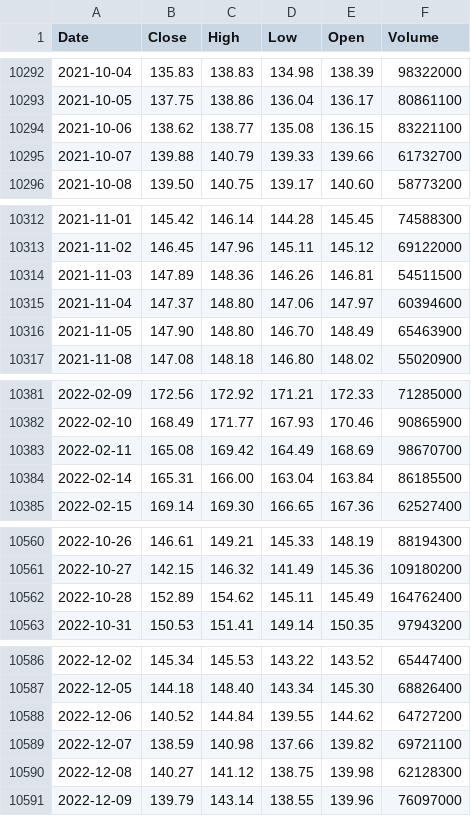
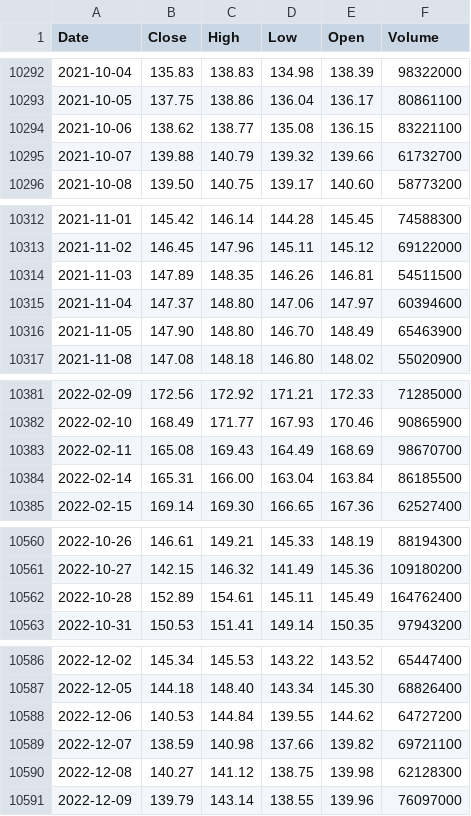
Before and after one commit to deraficionado-gif/stocks, a CSV file: data/aapl_stock.csv, drawn as a sheet; only a part is shown, gaps mark what is left out; the diff covers the shown part only.

```diff
--- a/data/aapl_stock.csv
+++ b/data/aapl_stock.csv
@@ -10294,3 +10294,3 @@ Date,Close,High,Low,Open,Volume
 2021-10-06,138.62,138.77,135.08,136.15,83221100
-2021-10-07,139.88,140.79,139.33,139.66,61732700
+2021-10-07,139.88,140.79,139.32,139.66,61732700
 2021-10-08,139.50,140.75,139.17,140.60,58773200
@@ -10313,3 +10313,3 @@ Date,Close,High,Low,Open,Volume
 2021-11-02,146.45,147.96,145.11,145.12,69122000
-2021-11-03,147.89,148.36,146.26,146.81,54511500
+2021-11-03,147.89,148.35,146.26,146.81,54511500
 2021-11-04,147.37,148.80,147.06,147.97,60394600
@@ -10382,3 +10382,3 @@ Date,Close,High,Low,Open,Volume
 2022-02-10,168.49,171.77,167.93,170.46,90865900
-2022-02-11,165.08,169.42,164.49,168.69,98670700
+2022-02-11,165.08,169.43,164.49,168.69,98670700
 2022-02-14,165.31,166.00,163.04,163.84,86185500
@@ -10561,3 +10561,3 @@ Date,Close,High,Low,Open,Volume
 2022-10-27,142.15,146.32,141.49,145.36,109180200
-2022-10-28,152.89,154.62,145.11,145.49,164762400
+2022-10-28,152.89,154.61,145.11,145.49,164762400
 2022-10-31,150.53,151.41,149.14,150.35,97943200
@@ -10587,3 +10587,3 @@ Date,Close,High,Low,Open,Volume
 2022-12-05,144.18,148.40,143.34,145.30,68826400
-2022-12-06,140.52,144.84,139.55,144.62,64727200
+2022-12-06,140.53,144.84,139.55,144.62,64727200
 2022-12-07,138.59,140.98,137.66,139.82,69721100
```
Also changed, not shown: 1 added row and 11 edited cells elsewhere in this file, data/msft_stock.csv.
